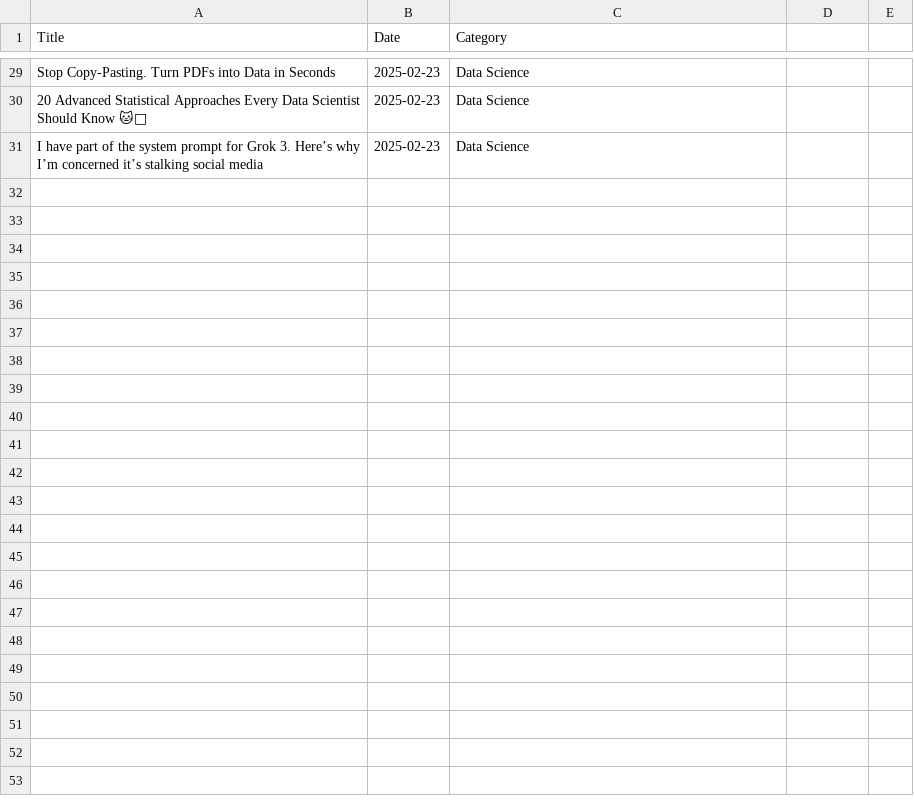
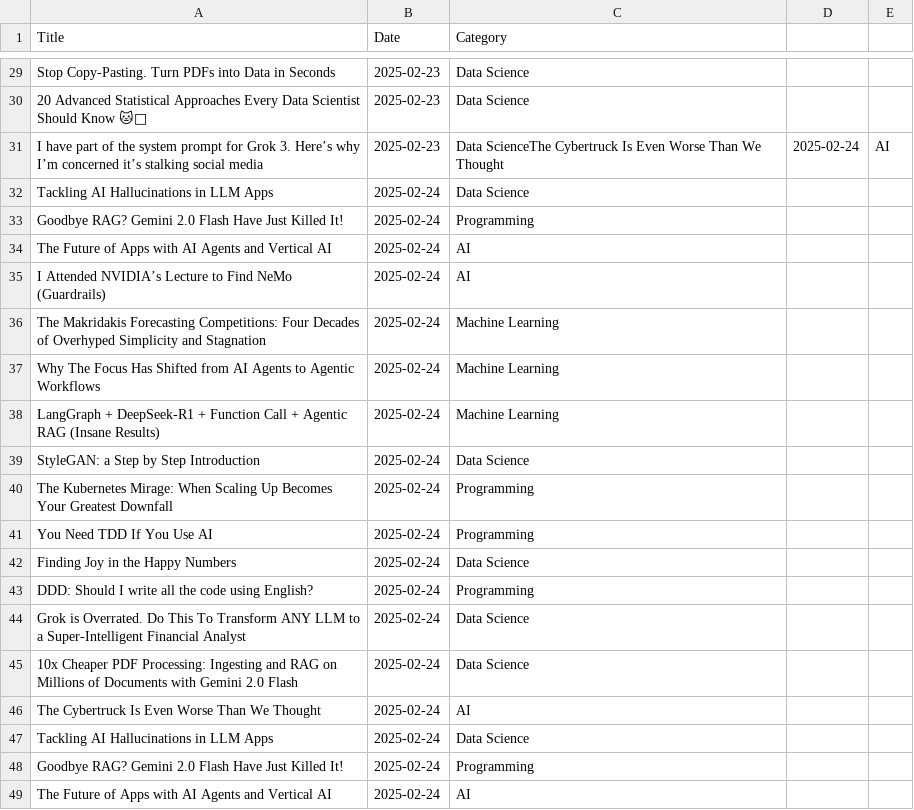
Before and after one commit to spongebob0822/knowledge_hub, a CSV file: backend/database/data_web_scraping/data_medium.csv, drawn as a sheet; only a part is shown, gaps mark what is left out; the diff covers the shown part only.

```diff
--- a/backend/database/data_web_scraping/data_medium.csv
+++ b/backend/database/data_web_scraping/data_medium.csv
@@ -30,2 +30,20 @@ Stop Copy-Pasting. Turn PDFs into Data in Seconds,2025-02-23,Data Science
 20 Advanced Statistical Approaches Every Data Scientist Should Know 🐱‍🚀,2025-02-23,Data Science
-I have part of the system prompt for Grok 3. Here’s why I’m concerned it’s stalking social media,2025-02-23,Data Science
+I have part of the system prompt for Grok 3. Here’s why I’m concerned it’s stalking social media,2025-02-23,Data ScienceThe Cybertruck Is Even Worse Than We Thought,2025-02-24,AI
+Tackling AI Hallucinations in LLM Apps,2025-02-24,Data Science
+Goodbye RAG? Gemini 2.0 Flash Have Just Killed It!,2025-02-24,Programming
+The Future of Apps with AI Agents and Vertical AI,2025-02-24,AI
+I Attended NVIDIA’s Lecture to Find NeMo (Guardrails),2025-02-24,AI
+The Makridakis Forecasting Competitions: Four Decades of Overhyped Simplicity and Stagnation,2025-02-24,Machine Learning
+Why The Focus Has Shifted from AI Agents to Agentic Workflows,2025-02-24,Machine Learning
+LangGraph + DeepSeek-R1 + Function Call + Agentic RAG (Insane Results),2025-02-24,Machine Learning
+StyleGAN: a Step by Step Introduction,2025-02-24,Data Science
+The Kubernetes Mirage: When Scaling Up Becomes Your Greatest Downfall,2025-02-24,Programming
+You Need TDD If You Use AI,2025-02-24,Programming
+Finding Joy in the Happy Numbers,2025-02-24,Data Science
+DDD: Should I write all the code using English?,2025-02-24,Programming
+Grok is Overrated. Do This To Transform ANY LLM to a Super-Intelligent Financial Analyst,2025-02-24,Data Science
+10x Cheaper PDF Processing: Ingesting and RAG on Millions of Documents with Gemini 2.0 Flash,2025-02-24,Data Science
+The Cybertruck Is Even Worse Than We Thought,2025-02-24,AI
+Tackling AI Hallucinations in LLM Apps,2025-02-24,Data Science
+Goodbye RAG? Gemini 2.0 Flash Have Just Killed It!,2025-02-24,Programming
+The Future of Apps with AI Agents and Vertical AI,2025-02-24,AI
```
Also changed, not shown: 26 added rows elsewhere in this file, 3 other files.
